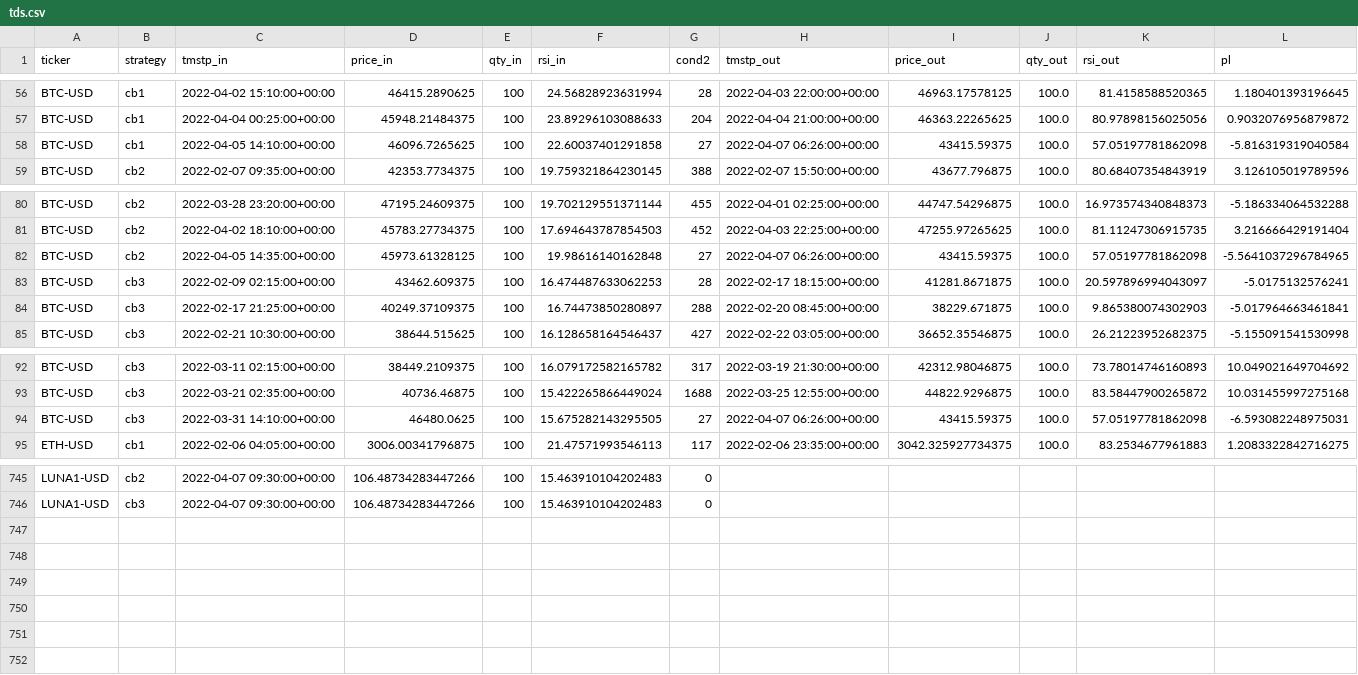
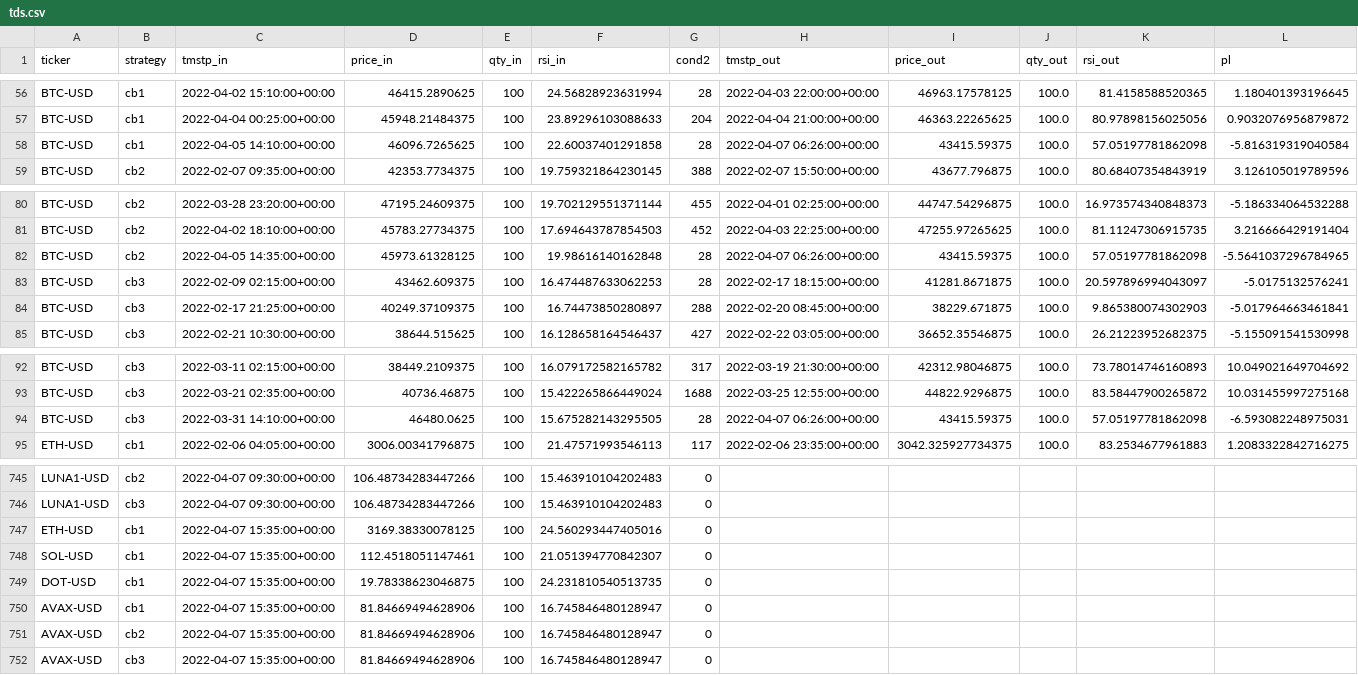
Before and after one commit to sjuanandres0/Chewbacca, a CSV file: tds.csv, drawn as a sheet; only a part is shown, gaps mark what is left out.

```diff
--- a/tds.csv
+++ b/tds.csv
@@ -57,3 +57,3 @@ BTC-USD,cb1,2022-04-02 15:10:00+00:00,46415.2890625,100,24.56828923631994,28,202
 BTC-USD,cb1,2022-04-04 00:25:00+00:00,45948.21484375,100,23.89296103088633,204,2022-04-04 21:00:00+00:00,46363.22265625,100.0,80.97898156025056,0.9032076956879872
-BTC-USD,cb1,2022-04-05 14:10:00+00:00,46096.7265625,100,22.60037401291858,27,2022-04-07 06:26:00+00:00,43415.59375,100.0,57.05197781862098,-5.816319319040584
+BTC-USD,cb1,2022-04-05 14:10:00+00:00,46096.7265625,100,22.60037401291858,28,2022-04-07 06:26:00+00:00,43415.59375,100.0,57.05197781862098,-5.816319319040584
 BTC-USD,cb2,2022-02-07 09:35:00+00:00,42353.7734375,100,19.759321864230145,388,2022-02-07 15:50:00+00:00,43677.796875,100.0,80.68407354843919,3.126105019789596
@@ -81,3 +81,3 @@ BTC-USD,cb2,2022-03-28 23:20:00+00:00,47195.24609375,100,19.702129551371144,455,
 BTC-USD,cb2,2022-04-02 18:10:00+00:00,45783.27734375,100,17.694643787854503,452,2022-04-03 22:25:00+00:00,47255.97265625,100.0,81.11247306915735,3.216666429191404
-BTC-USD,cb2,2022-04-05 14:35:00+00:00,45973.61328125,100,19.98616140162848,27,2022-04-07 06:26:00+00:00,43415.59375,100.0,57.05197781862098,-5.5641037296784965
+BTC-USD,cb2,2022-04-05 14:35:00+00:00,45973.61328125,100,19.98616140162848,28,2022-04-07 06:26:00+00:00,43415.59375,100.0,57.05197781862098,-5.5641037296784965
 BTC-USD,cb3,2022-02-09 02:15:00+00:00,43462.609375,100,16.474487633062253,28,2022-02-17 18:15:00+00:00,41281.8671875,100.0,20.597896994043097,-5.0175132576241
@@ -93,3 +93,3 @@ BTC-USD,cb3,2022-03-11 02:15:00+00:00,38449.2109375,100,16.079172582165782,317,2
 BTC-USD,cb3,2022-03-21 02:35:00+00:00,40736.46875,100,15.422265866449024,1688,2022-03-25 12:55:00+00:00,44822.9296875,100.0,83.58447900265872,10.031455997275168
-BTC-USD,cb3,2022-03-31 14:10:00+00:00,46480.0625,100,15.675282143295505,27,2022-04-07 06:26:00+00:00,43415.59375,100.0,57.05197781862098,-6.593082248975031
+BTC-USD,cb3,2022-03-31 14:10:00+00:00,46480.0625,100,15.675282143295505,28,2022-04-07 06:26:00+00:00,43415.59375,100.0,57.05197781862098,-6.593082248975031
 ETH-USD,cb1,2022-02-06 04:05:00+00:00,3006.00341796875,100,21.47571993546113,117,2022-02-06 23:35:00+00:00,3042.325927734375,100.0,83.2534677961883,1.2083322842716275
@@ -746 +746,7 @@ LUNA1-USD,cb2,2022-04-07 09:30:00+00:00,106.48734283447266,100,15.46391010420248
 LUNA1-USD,cb3,2022-04-07 09:30:00+00:00,106.48734283447266,100,15.463910104202483,0,,,,,
+ETH-USD,cb1,2022-04-07 15:35:00+00:00,3169.38330078125,100,24.560293447405016,0,,,,,
+SOL-USD,cb1,2022-04-07 15:35:00+00:00,112.4518051147461,100,21.051394770842307,0,,,,,
+DOT-USD,cb1,2022-04-07 15:35:00+00:00,19.78338623046875,100,24.231810540513735,0,,,,,
+AVAX-USD,cb1,2022-04-07 15:35:00+00:00,81.84669494628906,100,16.745846480128947,0,,,,,
+AVAX-USD,cb2,2022-04-07 15:35:00+00:00,81.84669494628906,100,16.745846480128947,0,,,,,
+AVAX-USD,cb3,2022-04-07 15:35:00+00:00,81.84669494628906,100,16.745846480128947,0,,,,,
```
